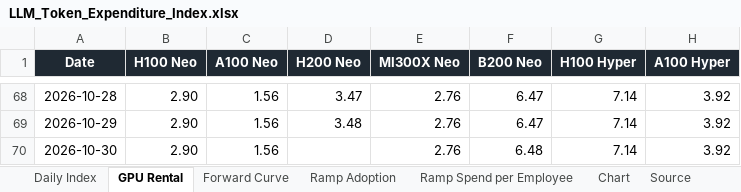
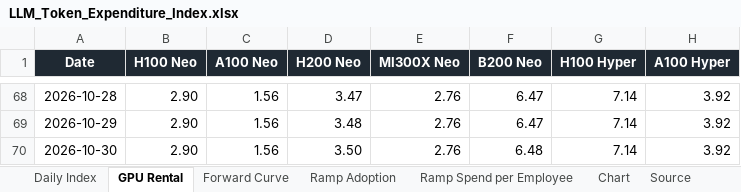
Before and after one commit to xcidjazz/silicon-data-tracker, an Excel workbook: LLM_Token_Expenditure_Index.xlsx, sheet GPU Rental, drawn as a sheet; only a part is shown, gaps mark what is left out; values as stored, in another font and other column widths than the file's, no borders; the diff names each change by its address in the sheet, - before the commit and + after, or states it on an @@ line.

```diff
--- a/LLM_Token_Expenditure_Index.xlsx (sheet GPU Rental)
+++ b/LLM_Token_Expenditure_Index.xlsx (sheet GPU Rental)
-D70 (H200 Neo): (empty)
+D70 (H200 Neo): 3.50
```
Also changed, not shown: sheet Source, 1 other file.
